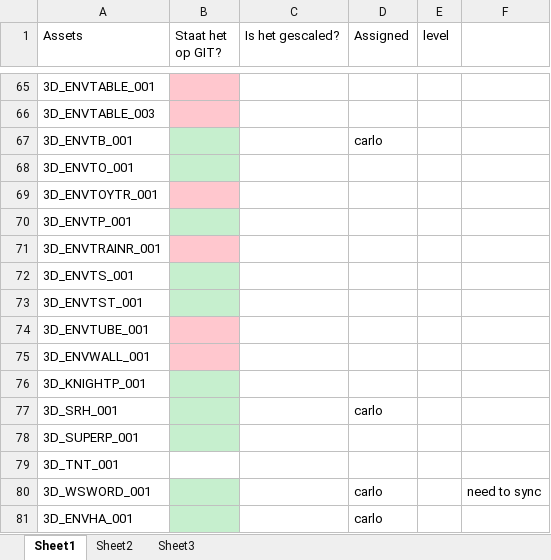
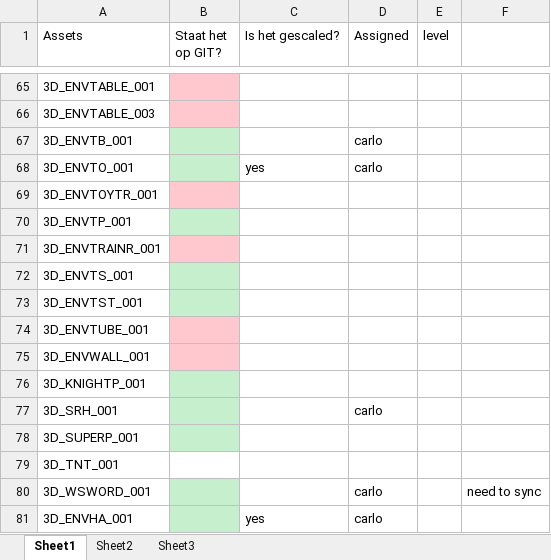
Before and after one commit to DanialVEVO/Gamelab1, an Excel workbook: Planning/3D Checklist.xlsx, sheet Sheet1, drawn as a sheet; only a part is shown, gaps mark what is left out; values as stored, in another font and other column widths than the file's, no borders; the diff names each change by its address in the sheet, - before the commit and + after, or states it on an @@ line.

Commit message:
Checklist & font update

```diff
--- a/Planning/3D Checklist.xlsx (sheet Sheet1)
+++ b/Planning/3D Checklist.xlsx (sheet Sheet1)
-C68 (Is het gescaled?): (empty)
+C68 (Is het gescaled?): yes
-D68 (Assigned): (empty)
+D68 (Assigned): carlo
-C81 (Is het gescaled?): (empty)
+C81 (Is het gescaled?): yes
```
Also changed, not shown: 1 other file.
